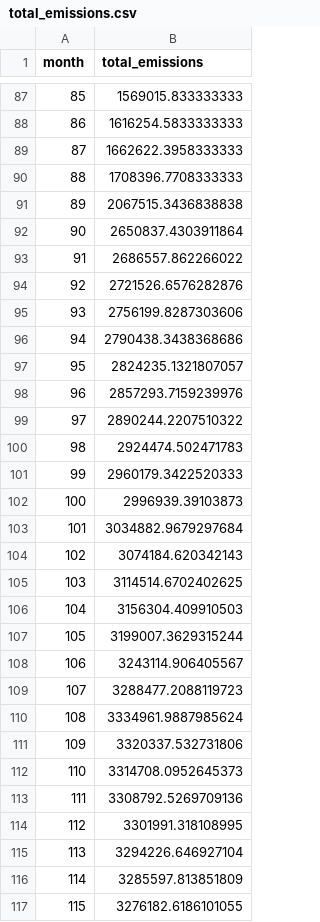
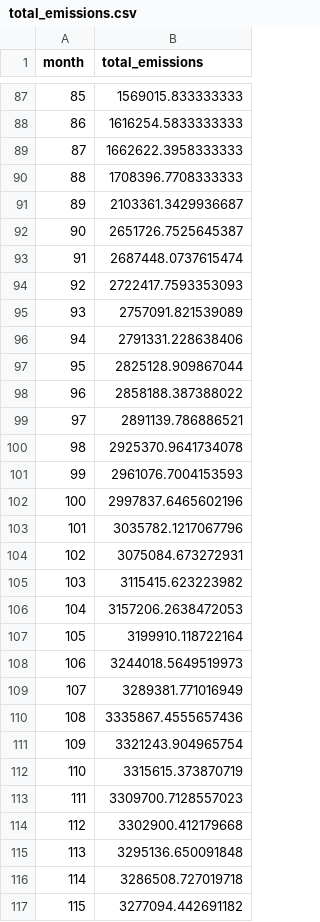
Before and after one commit to CELtd/bitrobot_emissions, a CSV file: total_emissions.csv, drawn as a sheet; only a part is shown, gaps mark what is left out; the diff covers the shown part only.

```diff
--- a/total_emissions.csv
+++ b/total_emissions.csv
@@ -90,28 +90,28 @@ month,total_emissions
 88,1708396.7708333333
-89,2067515.3436838838
-90,2650837.4303911864
-91,2686557.862266022
-92,2721526.6576282876
-93,2756199.8287303606
-94,2790438.3438368686
-95,2824235.1321807057
-96,2857293.7159239976
-97,2890244.2207510322
-98,2924474.502471783
-99,2960179.3422520333
-100,2996939.39103873
-101,3034882.9679297684
-102,3074184.620342143
-103,3114514.6702402625
-104,3156304.409910503
-105,3199007.3629315244
-106,3243114.906405567
-107,3288477.2088119723
-108,3334961.9887985624
-109,3320337.532731806
-110,3314708.0952645373
-111,3308792.5269709136
-112,3301991.318108995
-113,3294226.646927104
-114,3285597.813851809
-115,3276182.6186101055
+89,2103361.3429936687
+90,2651726.7525645387
+91,2687448.0737615474
+92,2722417.7593353093
+93,2757091.821539089
+94,2791331.228638406
+95,2825128.909867044
+96,2858188.387388022
+97,2891139.786886521
+98,2925370.9641734078
+99,2961076.7004153593
+100,2997837.6465602196
+101,3035782.1217067796
+102,3075084.673272931
+103,3115415.623223982
+104,3157206.2638472053
+105,3199910.118722164
+106,3244018.5649519973
+107,3289381.771016949
+108,3335867.4555657436
+109,3321243.904965754
+110,3315615.373870719
+111,3309700.7128557023
+112,3302900.412179668
+113,3295136.650091848
+114,3286508.727019718
+115,3277094.442691182
```
Also changed, not shown: 52 edited cells elsewhere in this file, notebooks/results_df.csv, 6 other files.
